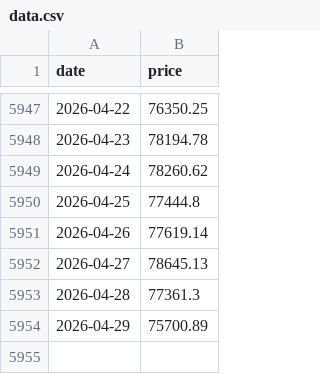
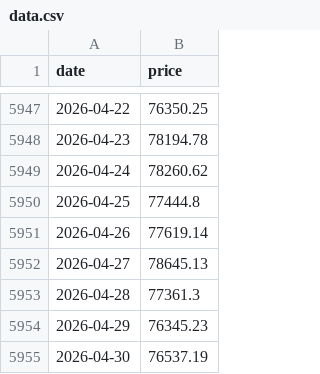
Before and after one commit to daveybitcoins/BTC-Risk-Metric, a CSV file: data.csv, drawn as a sheet; only a part is shown, gaps mark what is left out.

```diff
--- a/data.csv
+++ b/data.csv
@@ -5953,2 +5953,3 @@ date,price
 2026-04-28,77361.3
-2026-04-29,75700.89
+2026-04-29,76345.23
+2026-04-30,76537.19
```
Also changed, not shown: data_qqq.csv, data_spy.csv.
